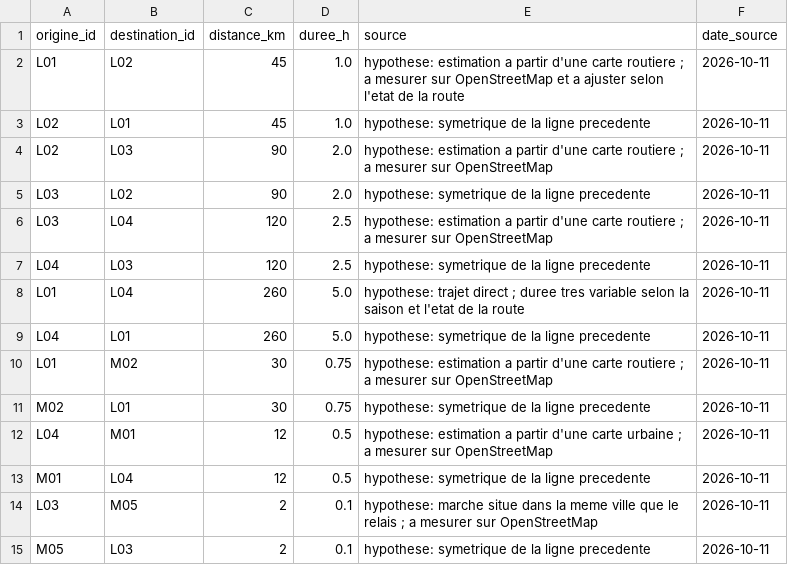
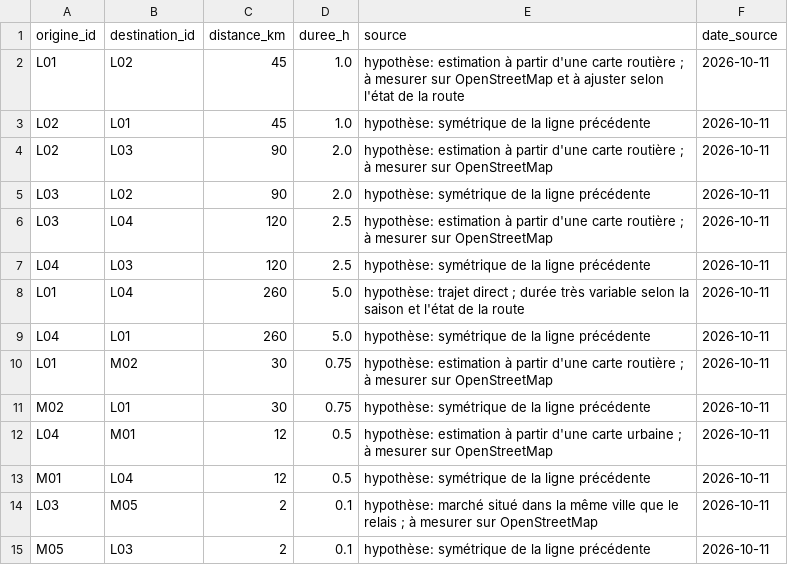
Before and after one commit to SupraCodex/SALVA, a CSV file: data/reference/distances.csv, drawn as a sheet.

Commit message:
fix(data): French accents in reference place names and source notes
Market, city and source texts are shown as is in the French interface
("Marché Mboppi", "Yaoundé", "hypothèse : ... à vérifier"). Codes and
values are unchanged; the idempotent seed updates existing databases.

```diff
--- a/data/reference/distances.csv
+++ b/data/reference/distances.csv
@@ -1,15 +1,15 @@
 origine_id,destination_id,distance_km,duree_h,source,date_source
-L01,L02,45,1.0,hypothese: estimation a partir d'une carte routiere ; a mesurer sur OpenStreetMap et a ajuster selon l'etat de la route,2026-10-11
-L02,L01,45,1.0,hypothese: symetrique de la ligne precedente,2026-10-11
-L02,L03,90,2.0,hypothese: estimation a partir d'une carte routiere ; a mesurer sur OpenStreetMap,2026-10-11
-L03,L02,90,2.0,hypothese: symetrique de la ligne precedente,2026-10-11
-L03,L04,120,2.5,hypothese: estimation a partir d'une carte routiere ; a mesurer sur OpenStreetMap,2026-10-11
-L04,L03,120,2.5,hypothese: symetrique de la ligne precedente,2026-10-11
-L01,L04,260,5.0,hypothese: trajet direct ; duree tres variable selon la saison et l'etat de la route,2026-10-11
-L04,L01,260,5.0,hypothese: symetrique de la ligne precedente,2026-10-11
-L01,M02,30,0.75,hypothese: estimation a partir d'une carte routiere ; a mesurer sur OpenStreetMap,2026-10-11
-M02,L01,30,0.75,hypothese: symetrique de la ligne precedente,2026-10-11
-L04,M01,12,0.5,hypothese: estimation a partir d'une carte urbaine ; a mesurer sur OpenStreetMap,2026-10-11
-M01,L04,12,0.5,hypothese: symetrique de la ligne precedente,2026-10-11
-L03,M05,2,0.1,hypothese: marche situe dans la meme ville que le relais ; a mesurer sur OpenStreetMap,2026-10-11
-M05,L03,2,0.1,hypothese: symetrique de la ligne precedente,2026-10-11
+L01,L02,45,1.0,hypothèse: estimation à partir d'une carte routière ; à mesurer sur OpenStreetMap et à ajuster selon l'état de la route,2026-10-11
+L02,L01,45,1.0,hypothèse: symétrique de la ligne précédente,2026-10-11
+L02,L03,90,2.0,hypothèse: estimation à partir d'une carte routière ; à mesurer sur OpenStreetMap,2026-10-11
+L03,L02,90,2.0,hypothèse: symétrique de la ligne précédente,2026-10-11
+L03,L04,120,2.5,hypothèse: estimation à partir d'une carte routière ; à mesurer sur OpenStreetMap,2026-10-11
+L04,L03,120,2.5,hypothèse: symétrique de la ligne précédente,2026-10-11
+L01,L04,260,5.0,hypothèse: trajet direct ; durée très variable selon la saison et l'état de la route,2026-10-11
+L04,L01,260,5.0,hypothèse: symétrique de la ligne précédente,2026-10-11
+L01,M02,30,0.75,hypothèse: estimation à partir d'une carte routière ; à mesurer sur OpenStreetMap,2026-10-11
+M02,L01,30,0.75,hypothèse: symétrique de la ligne précédente,2026-10-11
+L04,M01,12,0.5,hypothèse: estimation à partir d'une carte urbaine ; à mesurer sur OpenStreetMap,2026-10-11
+M01,L04,12,0.5,hypothèse: symétrique de la ligne précédente,2026-10-11
+L03,M05,2,0.1,hypothèse: marché situé dans la même ville que le relais ; à mesurer sur OpenStreetMap,2026-10-11
+M05,L03,2,0.1,hypothèse: symétrique de la ligne précédente,2026-10-11
```
Also changed, not shown: data/reference/locations.csv, data/reference/markets.csv, 3 other files.
